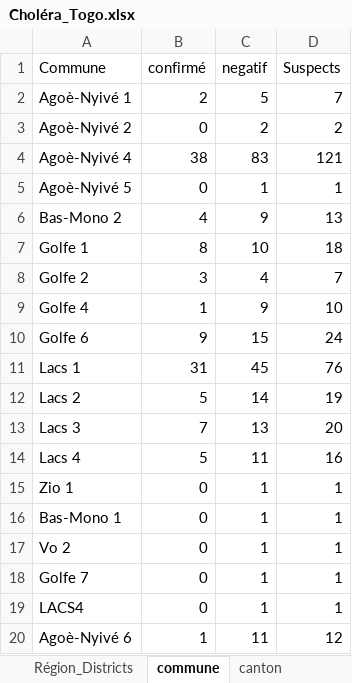
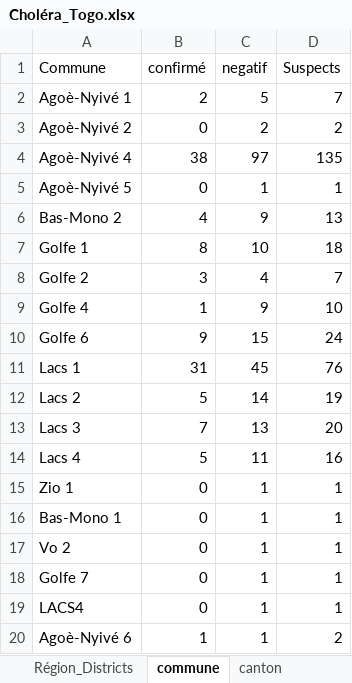
Before and after one commit to richareskodata/Togo-Heath-Data-Dashbord, an Excel workbook: data/Choléra_Togo.xlsx, sheet commune, drawn as a sheet; values as stored, in another font and other column widths than the file's, no borders; the diff names each change by its address in the sheet, - before the commit and + after, or states it on an @@ line.

```diff
--- a/data/Choléra_Togo.xlsx (sheet commune)
+++ b/data/Choléra_Togo.xlsx (sheet commune)
-C4 (negatif): 83
+C4 (negatif): 97
-D4 (Suspects): 121
+D4 (Suspects): 135
-C20 (negatif): 11
+C20 (negatif): 1
-D20 (Suspects): 12
+D20 (Suspects): 2
```
Also changed, not shown: sheet BASEDB, sheet Liste Linéaire_Togo, sheet Région_Districts, sheet Tranche age, sheet Pyramid deces, sheet Evolu_Nat, 3 more sheets, formulas that keep their value, charts or pictures.
